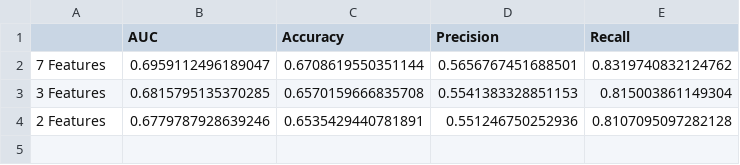
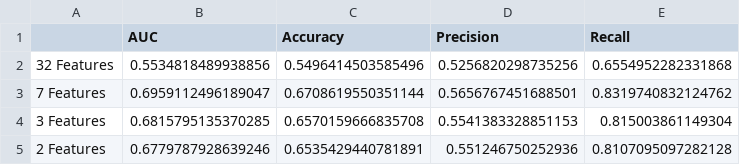
Before and after one commit to dinnizluis/POC, a CSV file: Implementation/Output/lof_metrics.csv, drawn as a sheet; the diff names each change by its address in the sheet, - before the commit and + after, or states it on an @@ line.

```diff
--- a/Implementation/Output/lof_metrics.csv
+++ b/Implementation/Output/lof_metrics.csv
+row 2: 32 Features | 0.5534818489938856 | 0.5496414503585496 | 0.5256820298735256 | 0.6554952282331868
```
Also changed, not shown: Implementation/Output/ellipticEnvelope_metrics.csv, Implementation/Output/hbos2f.csv, 35 other files.
